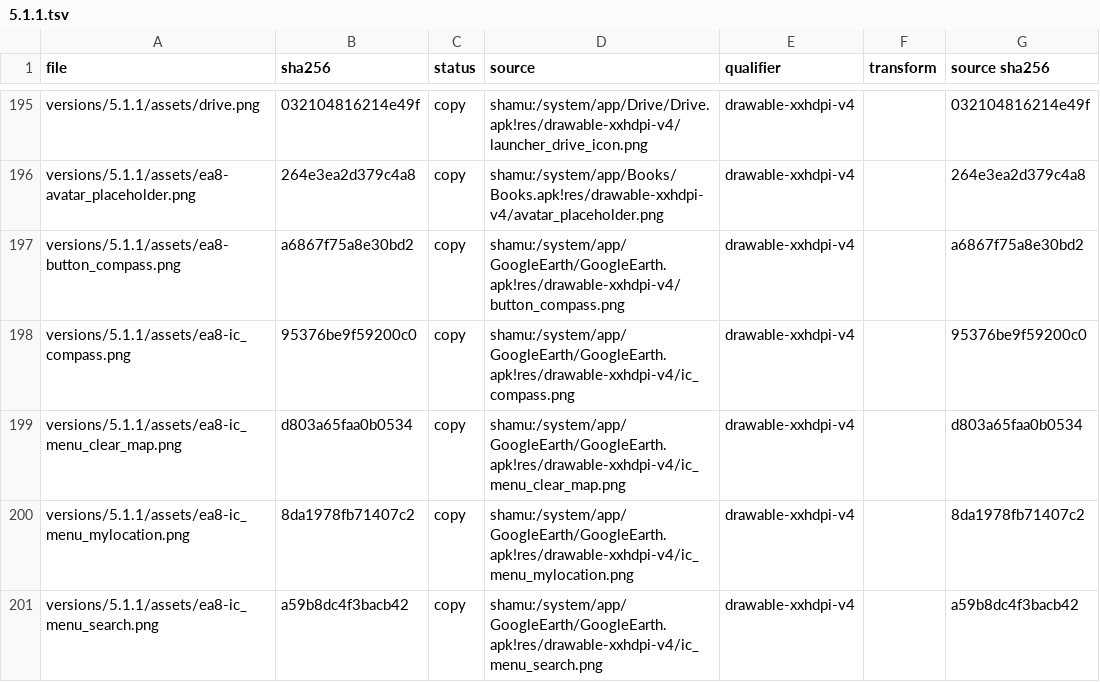
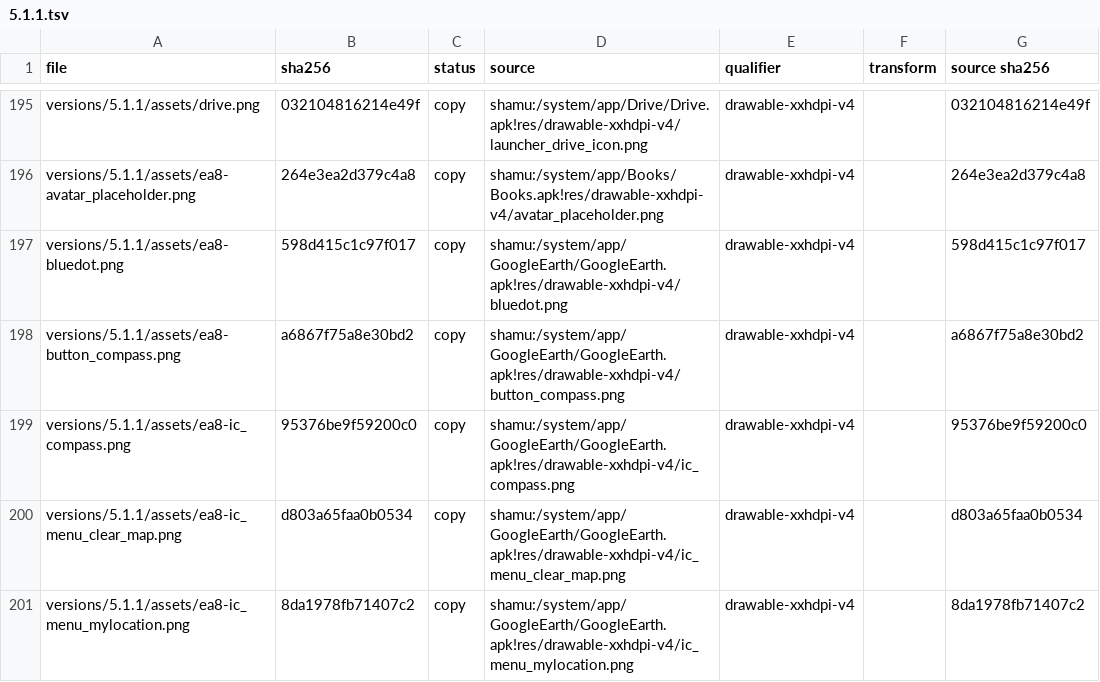
Before and after one commit to szabolevi98/android-time-machine, a TSV file: docs/reports/assets/5.1.1.tsv, drawn as a sheet; only a part is shown, gaps mark what is left out; the shorter side is filled out with more unchanged rows.

Commit message:
Earth on a real globe with search, My location, Share and settings
Every version with Earth (2.3.6, 4.0.4, 4.3, 4.4.4, 5.1.1) now draws NASA's Blue
Marble on a canvas sphere (earth-globe.js) instead of the hand-drawn globe:
drag to turn, wheel / pinch / double tap to zoom, Shift-drag or a twist to
rotate. Search flies to a place from a shared list ("Not Found: %s" otherwise),
My location goes to the demo phone with the APK's blue dot, Reset to north
turns the heading back, Layers keeps its choice, Share hands a Maps link to
the messaging app, and Settings is each Earth APK's own settings.xml
(earth-app.js; 2.3.6 on the GB preference rows) with About showing the APK's
version. The texture is local (assets/earth/blue-marble.jpg), so it works
offline; its source is in docs/sources.md.

```diff
--- a/docs/reports/assets/5.1.1.tsv
+++ b/docs/reports/assets/5.1.1.tsv
@@ -196,2 +196,3 @@ versions/5.1.1/assets/drive.png	032104816214e49f	copy	shamu:/system/app/Drive/Dr
 versions/5.1.1/assets/ea8-avatar_placeholder.png	264e3ea2d379c4a8	copy	shamu:/system/app/Books/Books.apk!res/drawable-xxhdpi-v4/avatar_placeholder.png	drawable-xxhdpi-v4		264e3ea2d379c4a8
+versions/5.1.1/assets/ea8-bluedot.png	598d415c1c97f017	copy	shamu:/system/app/GoogleEarth/GoogleEarth.apk!res/drawable-xxhdpi-v4/bluedot.png	drawable-xxhdpi-v4		598d415c1c97f017
 versions/5.1.1/assets/ea8-button_compass.png	a6867f75a8e30bd2	copy	shamu:/system/app/GoogleEarth/GoogleEarth.apk!res/drawable-xxhdpi-v4/button_compass.png	drawable-xxhdpi-v4		a6867f75a8e30bd2
```
Also changed, not shown: docs/reports/assets/4.0.4.tsv, docs/reports/assets/4.3.tsv, 49 other files.
